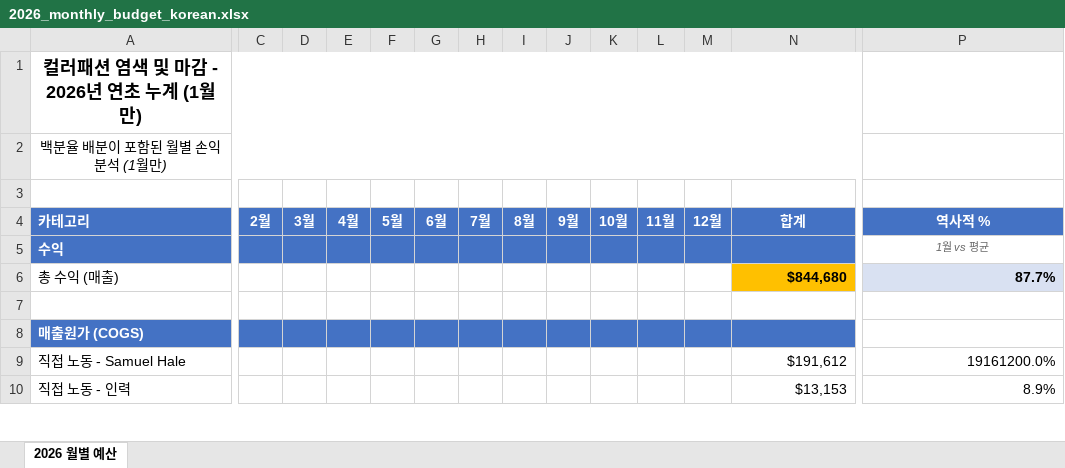
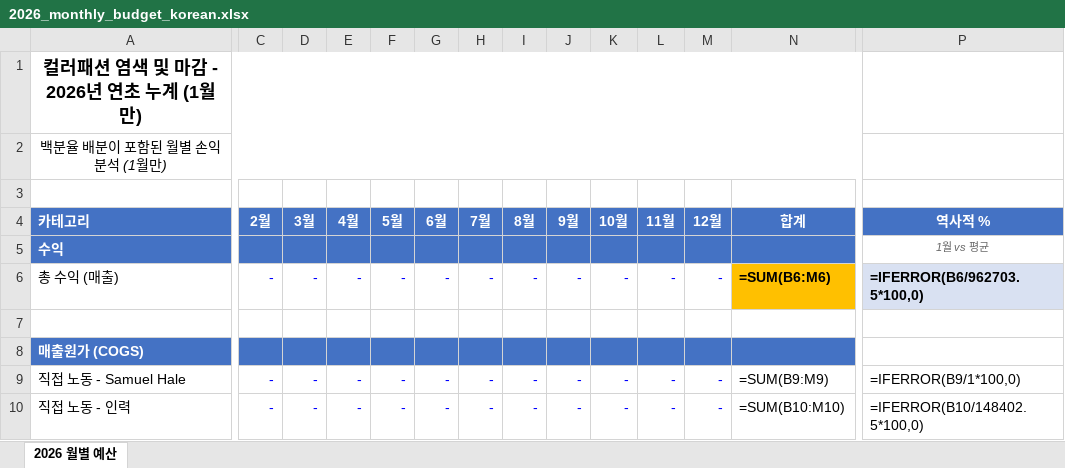
Before and after one commit to mildz79-code/CF-Financial-dashboard, an Excel workbook: 2026_monthly_budget_korean.xlsx, sheet 2026 월별 예산, drawn as a sheet; only a part is shown, gaps mark what is left out; values as stored, in another font and other column widths than the file's, no borders; formulas without a stored value are shown as written; the diff covers the shown part only; the diff names each change by its address in the sheet, - before the commit and + after, or states it on an @@ line.

```diff
--- a/2026_monthly_budget_korean.xlsx (sheet 2026 월별 예산)
+++ b/2026_monthly_budget_korean.xlsx (sheet 2026 월별 예산)
-C6 (2월): (empty)
+C6 (2월): -
-D6 (3월): (empty)
+D6 (3월): -
-E6 (4월): (empty)
+E6 (4월): -
-F6 (5월): (empty)
+F6 (5월): -
-G6 (6월): (empty)
+G6 (6월): -
-H6 (7월): (empty)
+H6 (7월): -
-I6 (8월): (empty)
+I6 (8월): -
-J6 (9월): (empty)
+J6 (9월): -
-K6 (10월): (empty)
+K6 (10월): -
-L6 (11월): (empty)
+L6 (11월): -
-M6 (12월): (empty)
+M6 (12월): -
-N6 (합계): $844,680
+N6 (합계): =SUM(B6:M6)
-P6 (역사적 %): 87.7%
+P6 (역사적 %): =IFERROR(B6/962703.5*100,0)
-C9:C10 (2월): (empty)
+C9:C10 (2월): -
-D9:D10 (3월): (empty)
+D9:D10 (3월): -
-E9:E10 (4월): (empty)
+E9:E10 (4월): -
-F9:F10 (5월): (empty)
+F9:F10 (5월): -
-G9:G10 (6월): (empty)
+G9:G10 (6월): -
-H9:H10 (7월): (empty)
+H9:H10 (7월): -
-I9:I10 (8월): (empty)
+I9:I10 (8월): -
-J9:J10 (9월): (empty)
+J9:J10 (9월): -
-K9:K10 (10월): (empty)
+K9:K10 (10월): -
-L9:L10 (11월): (empty)
+L9:L10 (11월): -
-M9:M10 (12월): (empty)
+M9:M10 (12월): -
-N9 (합계): $191,612
+N9 (합계): =SUM(B9:M9)
-P9 (역사적 %): 19161200.0%
+P9 (역사적 %): =IFERROR(B9/1*100,0)
-N10 (합계): $13,153
+N10 (합계): =SUM(B10:M10)
-P10 (역사적 %): 8.9%
+P10 (역사적 %): =IFERROR(B10/148402.5*100,0)
```
Also changed, not shown: 1 added row, 1 removed row, 588 edited cells and cell formats elsewhere in this sheet, formulas that keep their value, 2026_monthly_budget.xlsx.
